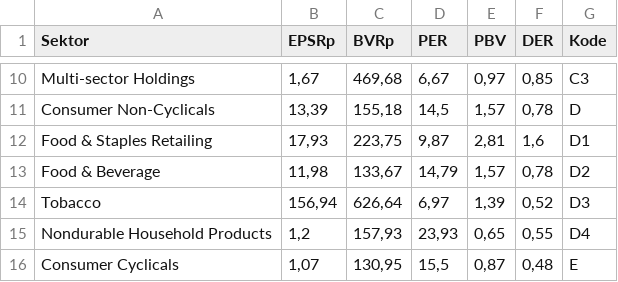
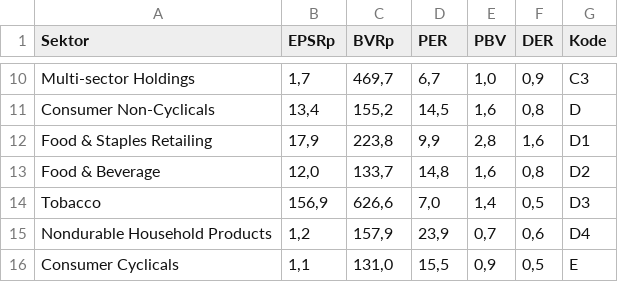
Before and after one commit to nausya/sahamku, a CSV file: IndexSektor.csv, drawn as a sheet; only a part is shown, gaps mark what is left out; the diff covers the shown part only.

```diff
--- a/IndexSektor.csv
+++ b/IndexSektor.csv
@@ -10,7 +10,7 @@ Sektor;EPSRp;BVRp;PER;PBV;DER;Kode
- Multi-sector Holdings;1,67;469,68;6,67;0,97;0,85;C3
- Consumer Non-Cyclicals;13,39;155,18;14,5;1,57;0,78;D
- Food & Staples Retailing;17,93;223,75;9,87;2,81;1,6;D1
- Food & Beverage;11,98;133,67;14,79;1,57;0,78;D2
- Tobacco;156,94;626,64;6,97;1,39;0,52;D3
- Nondurable Household Products;1,2;157,93;23,93;0,65;0,55;D4
- Consumer Cyclicals;1,07;130,95;15,5;0,87;0,48;E
+Multi-sector Holdings;1,7;469,7;6,7;1,0;0,9;C3
+Consumer Non-Cyclicals;13,4;155,2;14,5;1,6;0,8;D
+Food & Staples Retailing;17,9;223,8;9,9;2,8;1,6;D1
+Food & Beverage;12,0;133,7;14,8;1,6;0,8;D2
+Tobacco;156,9;626,6;7,0;1,4;0,5;D3
+Nondurable Household Products;1,2;157,9;23,9;0,7;0,6;D4
+Consumer Cyclicals;1,1;131,0;15,5;0,9;0,5;E
```
Also changed, not shown: 164 edited cells elsewhere in this file.
